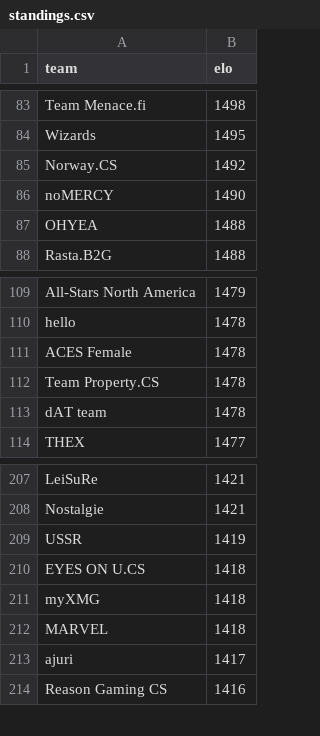
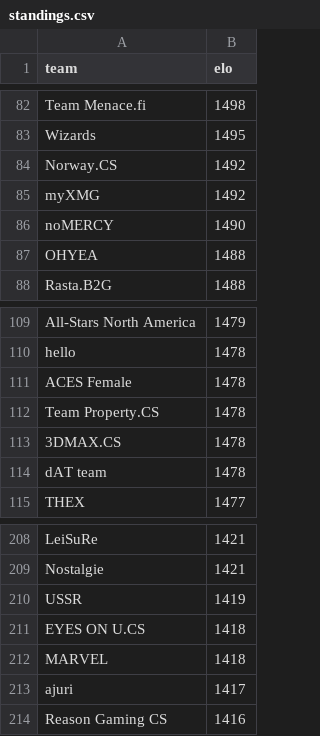
Before and after one commit to kenany/csgo-elo, a CSV file: standings.csv, drawn as a sheet; only a part is shown, gaps mark what is left out; removed rows and columns are numbered as before the commit, all else as after; the diff covers the shown part only; the diff names each change by its address in the sheet, - before the commit and + after, or states it on an @@ line.

```diff
--- a/standings.csv
+++ b/standings.csv
+row 85: myXMG | 1492
+row 113: 3DMAX.CS | 1478
-row 211: myXMG | 1418
```
Also changed, not shown: 9 added rows, 10 removed rows and 4 edited cells elsewhere in this file.
